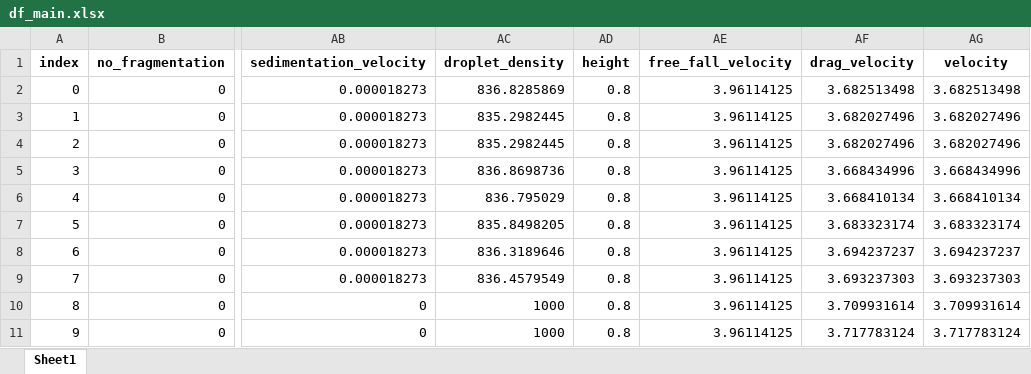
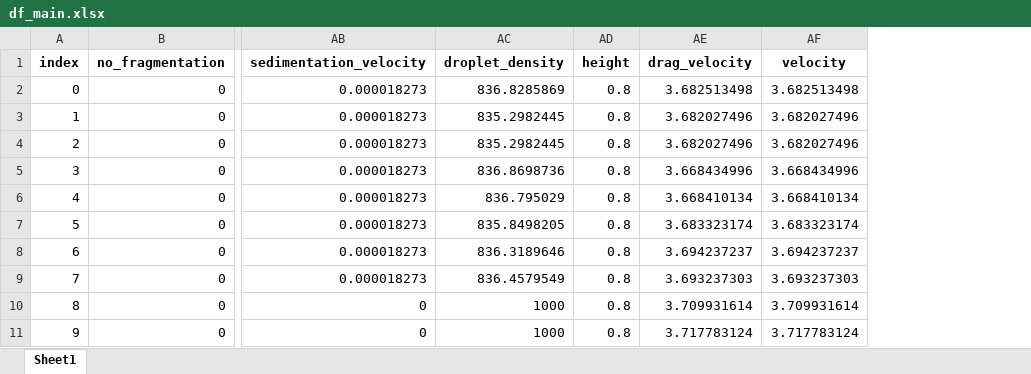
Before and after one commit to aidagroup/suspension-drop-wall-impact, an Excel workbook: data/df_main.xlsx, sheet Sheet1, drawn as a sheet; only a part is shown, gaps mark what is left out; values as stored, in another font and other column widths than the file's, no borders; the diff names each change by its address in the sheet, - before the commit and + after, or states it on an @@ line.

```diff
--- a/data/df_main.xlsx (sheet Sheet1)
+++ b/data/df_main.xlsx (sheet Sheet1)
-column AE (free_fall_velocity), rows 2-11: all 3.96114125
```
Also changed, not shown: data/df_ml_split_no_fragmentation.xlsx, data/df_ml_split_splashing.xlsx, 2 other files.
